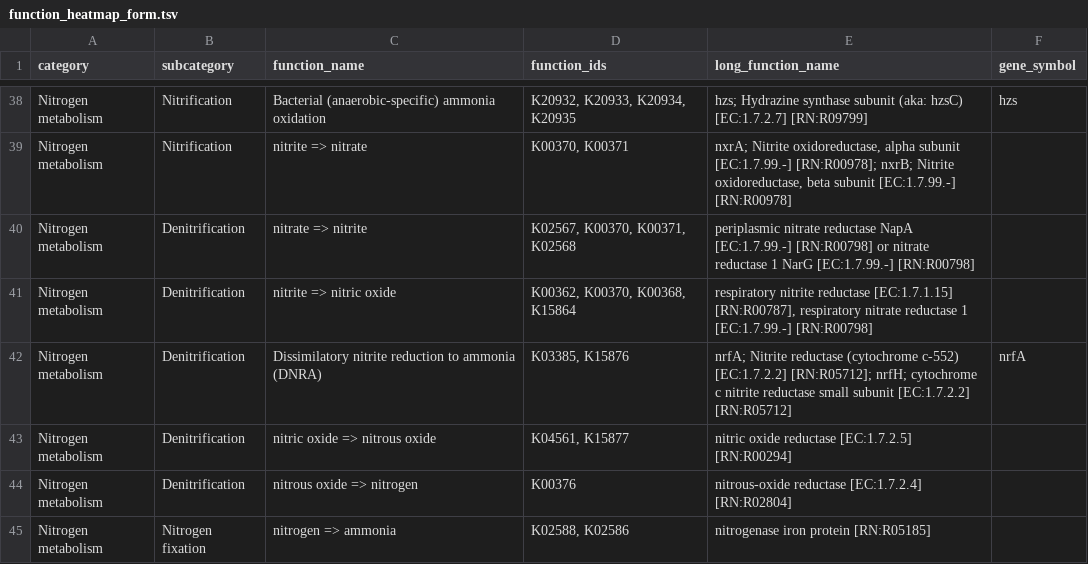
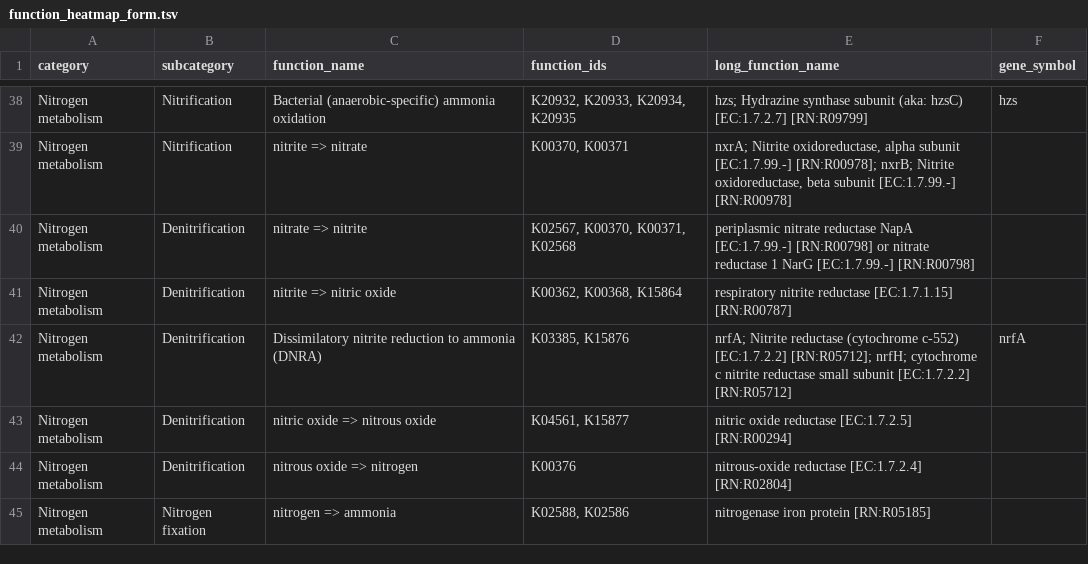
Before and after one commit to WrightonLabCSU/DRAM, a TSV file: data/function_heatmap_form.tsv, drawn as a sheet; only a part is shown, gaps mark what is left out.

Commit message:
Fix to duplicate in the function_heatmap_form.tsv

```diff
--- a/data/function_heatmap_form.tsv
+++ b/data/function_heatmap_form.tsv
@@ -40,3 +40,3 @@ Nitrogen metabolism	Nitrification	nitrite => nitrate	K00370, K00371	nxrA; Nitrit
 Nitrogen metabolism	Denitrification	nitrate => nitrite	K02567, K00370, K00371, K02568	periplasmic nitrate reductase NapA [EC:1.7.99.-] [RN:R00798] or nitrate reductase 1 NarG [EC:1.7.99.-] [RN:R00798]
-Nitrogen metabolism	Denitrification	nitrite => nitric oxide	K00362, K00370, K00368, K15864	respiratory nitrite reductase [EC:1.7.1.15] [RN:R00787], respiratory nitrate reductase 1 [EC:1.7.99.-] [RN:R00798]
+Nitrogen metabolism	Denitrification	nitrite => nitric oxide	K00362, K00368, K15864	respiratory nitrite reductase [EC:1.7.1.15] [RN:R00787]
 Nitrogen metabolism	Denitrification	Dissimilatory nitrite reduction to ammonia (DNRA)	K03385, K15876	nrfA; Nitrite reductase (cytochrome c-552) [EC:1.7.2.2] [RN:R05712]; nrfH; cytochrome c nitrite reductase small subunit [EC:1.7.2.2] [RN:R05712]	nrfA
```
